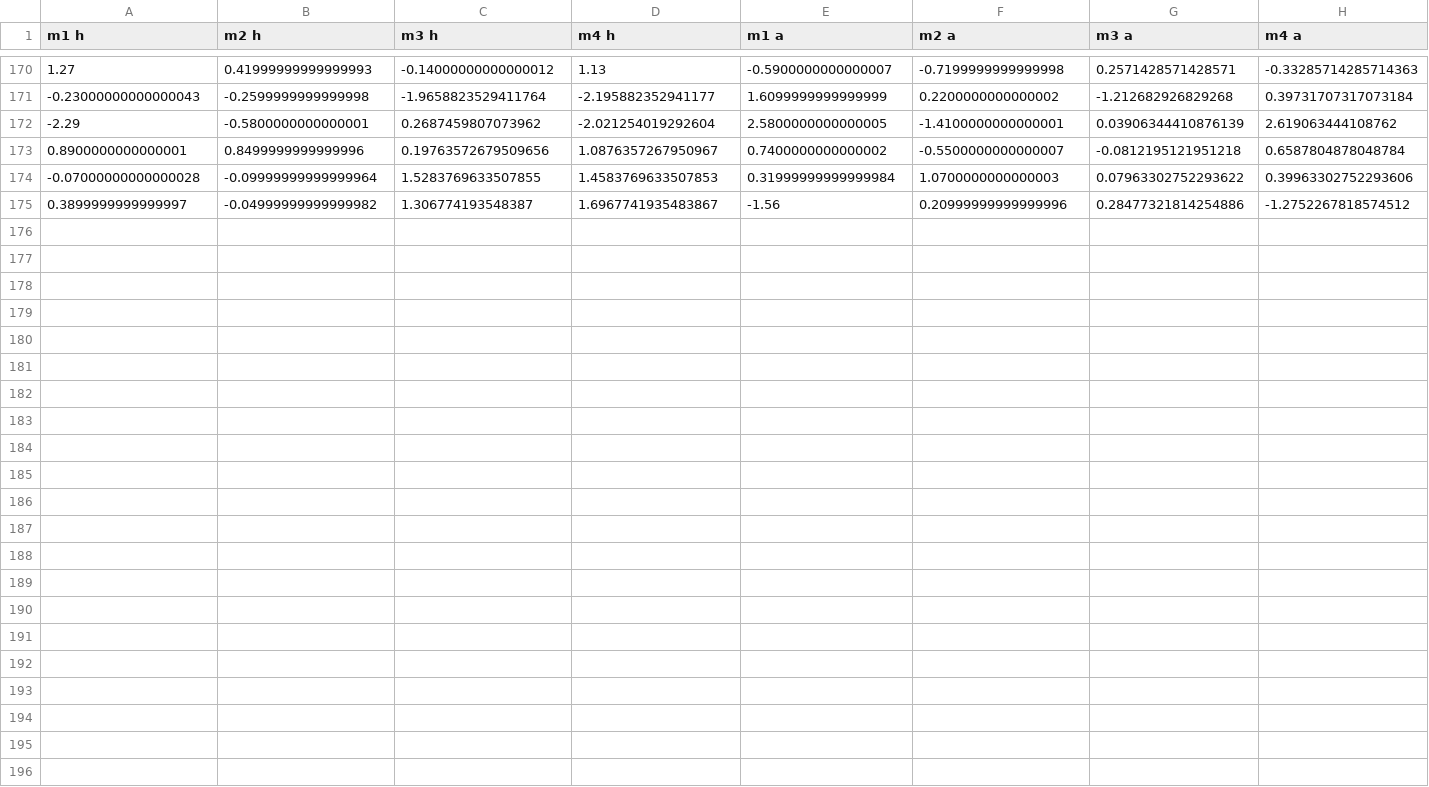
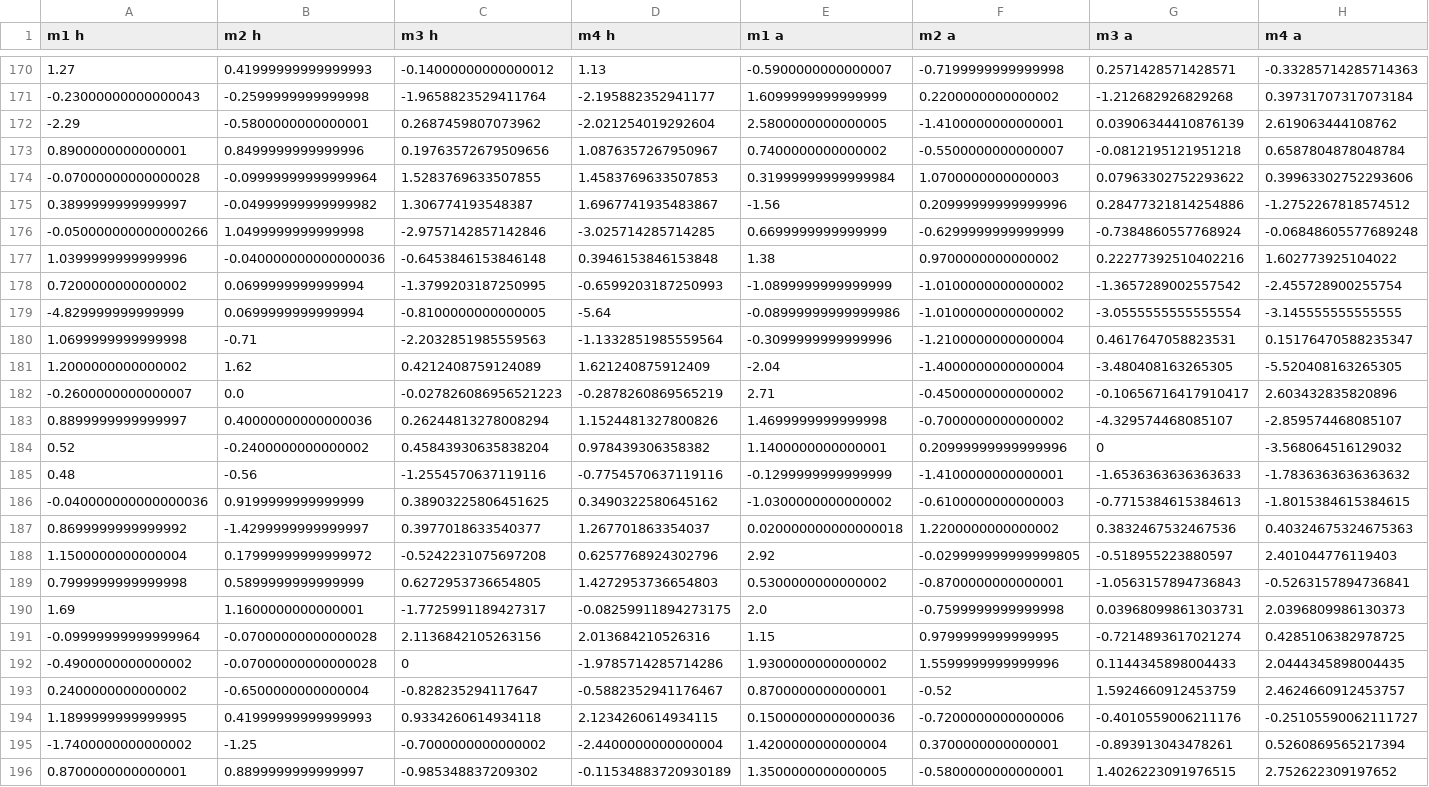
Before and after one commit to nmcassa/baseball, a CSV file: data21.csv, drawn as a sheet; only a part is shown, gaps mark what is left out; rows hold the shown columns only; the diff names each change by its address in the sheet, - before the commit and + after, or states it on an @@ line.

```diff
--- a/data21.csv
+++ b/data21.csv
+row 176: -0.050000000000000266 | 1.0499999999999998 | -2.9757142857142846 | -3.025714285714285 | 0.6699999999999999 | -0.6299999999999999 | -0.7384860557768924 | -0.06848605577689248
+row 177: 1.0399999999999996 | -0.040000000000000036 | -0.6453846153846148 | 0.3946153846153848 | 1.38 | 0.9700000000000002 | 0.22277392510402216 | 1.602773925104022
+row 178: 0.7200000000000002 | 0.0699999999999994 | -1.3799203187250995 | -0.6599203187250993 | -1.0899999999999999 | -1.0100000000000002 | -1.3657289002557542 | -2.455728900255754
+row 179: -4.829999999999999 | 0.0699999999999994 | -0.8100000000000005 | -5.64 | -0.08999999999999986 | -1.0100000000000002 | -3.0555555555555554 | -3.145555555555555
+row 180: 1.0699999999999998 | -0.71 | -2.2032851985559563 | -1.1332851985559564 | -0.3099999999999996 | -1.2100000000000004 | 0.4617647058823531 | 0.15176470588235347
+row 181: 1.2000000000000002 | 1.62 | 0.4212408759124089 | 1.621240875912409 | -2.04 | -1.4000000000000004 | -3.480408163265305 | -5.520408163265305
+row 182: -0.2600000000000007 | 0.0 | -0.027826086956521223 | -0.2878260869565219 | 2.71 | -0.4500000000000002 | -0.10656716417910417 | 2.603432835820896
+row 183: 0.8899999999999997 | 0.40000000000000036 | 0.26244813278008294 | 1.1524481327800826 | 1.4699999999999998 | -0.7000000000000002 | -4.329574468085107 | -2.859574468085107
+row 184: 0.52 | -0.2400000000000002 | 0.45843930635838204 | 0.978439306358382 | 1.1400000000000001 | 0.20999999999999996 | 0 | -3.568064516129032
+row 185: 0.48 | -0.56 | -1.2554570637119116 | -0.7754570637119116 | -0.1299999999999999 | -1.4100000000000001 | -1.6536363636363633 | -1.7836363636363632
+row 186: -0.040000000000000036 | 0.9199999999999999 | 0.38903225806451625 | 0.3490322580645162 | -1.0300000000000002 | -0.6100000000000003 | -0.7715384615384613 | -1.8015384615384615
+row 187: 0.8699999999999992 | -1.4299999999999997 | 0.3977018633540377 | 1.267701863354037 | 0.020000000000000018 | 1.2200000000000002 | 0.3832467532467536 | 0.40324675324675363
+row 188: 1.1500000000000004 | 0.17999999999999972 | -0.5242231075697208 | 0.6257768924302796 | 2.92 | -0.029999999999999805 | -0.518955223880597 | 2.401044776119403
+row 189: 0.7999999999999998 | 0.5899999999999999 | 0.6272953736654805 | 1.4272953736654803 | 0.5300000000000002 | -0.8700000000000001 | -1.0563157894736843 | -0.5263157894736841
+row 190: 1.69 | 1.1600000000000001 | -1.7725991189427317 | -0.08259911894273175 | 2.0 | -0.7599999999999998 | 0.03968099861303731 | 2.0396809986130373
+row 191: -0.09999999999999964 | -0.07000000000000028 | 2.1136842105263156 | 2.013684210526316 | 1.15 | 0.9799999999999995 | -0.7214893617021274 | 0.4285106382978725
+row 192: -0.4900000000000002 | -0.07000000000000028 | 0 | -1.9785714285714286 | 1.9300000000000002 | 1.5599999999999996 | 0.1144345898004433 | 2.0444345898004435
+row 193: 0.2400000000000002 | -0.6500000000000004 | -0.828235294117647 | -0.5882352941176467 | 0.8700000000000001 | -0.52 | 1.5924660912453759 | 2.4624660912453757
+row 194: 1.1899999999999995 | 0.41999999999999993 | 0.9334260614934118 | 2.1234260614934115 | 0.15000000000000036 | -0.7200000000000006 | -0.4010559006211176 | -0.25105590062111727
+row 195: -1.7400000000000002 | -1.25 | -0.7000000000000002 | -2.4400000000000004 | 1.4200000000000004 | 0.3700000000000001 | -0.893913043478261 | 0.5260869565217394
+row 196: 0.8700000000000001 | 0.8899999999999997 | -0.985348837209302 | -0.11534883720930189 | 1.3500000000000005 | -0.5800000000000001 | 1.4026223091976515 | 2.752622309197652
```
Also changed, not shown: 2 other files.
